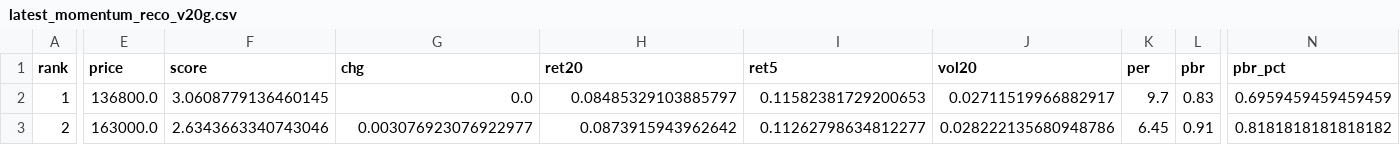
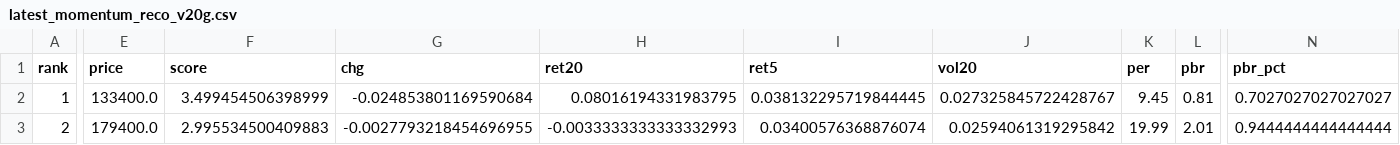
Before and after one commit to viniciusogh/kospi-quant, a CSV file: latest_momentum_reco_v20g.csv, drawn as a sheet; only a part is shown, gaps mark what is left out; the diff covers the shown part only; the diff names each change by its address in the sheet, - before the commit and + after, or states it on an @@ line.

```diff
--- a/latest_momentum_reco_v20g.csv
+++ b/latest_momentum_reco_v20g.csv
-E2 (price): 136800.0
+E2 (price): 133400.0
-F2 (score): 3.0608779136460145
+F2 (score): 3.499454506398999
-G2 (chg): 0.0
+G2 (chg): -0.024853801169590684
-H2 (ret20): 0.08485329103885797
+H2 (ret20): 0.08016194331983795
-I2 (ret5): 0.11582381729200653
+I2 (ret5): 0.038132295719844445
-J2 (vol20): 0.02711519966882917
+J2 (vol20): 0.027325845722428767
-K2 (per): 9.7
+K2 (per): 9.45
-L2 (pbr): 0.83
+L2 (pbr): 0.81
-N2 (pbr_pct): 0.6959459459459459
+N2 (pbr_pct): 0.7027027027027027
-E3 (price): 163000.0
+E3 (price): 179400.0
-F3 (score): 2.6343663340743046
+F3 (score): 2.995534500409883
-G3 (chg): 0.003076923076922977
+G3 (chg): -0.0027793218454696955
-H3 (ret20): 0.0873915943962642
+H3 (ret20): -0.0033333333333332993
-I3 (ret5): 0.11262798634812277
+I3 (ret5): 0.03400576368876074
-J3 (vol20): 0.028222135680948786
+J3 (vol20): 0.02594061319295842
-K3 (per): 6.45
+K3 (per): 19.99
-L3 (pbr): 0.91
+L3 (pbr): 2.01
-N3 (pbr_pct): 0.8181818181818182
+N3 (pbr_pct): 0.9444444444444444
```
Also changed, not shown: 150 edited cells elsewhere in this file, latest_momentum_reco.csv, momentum_history.csv, 2 other files.
